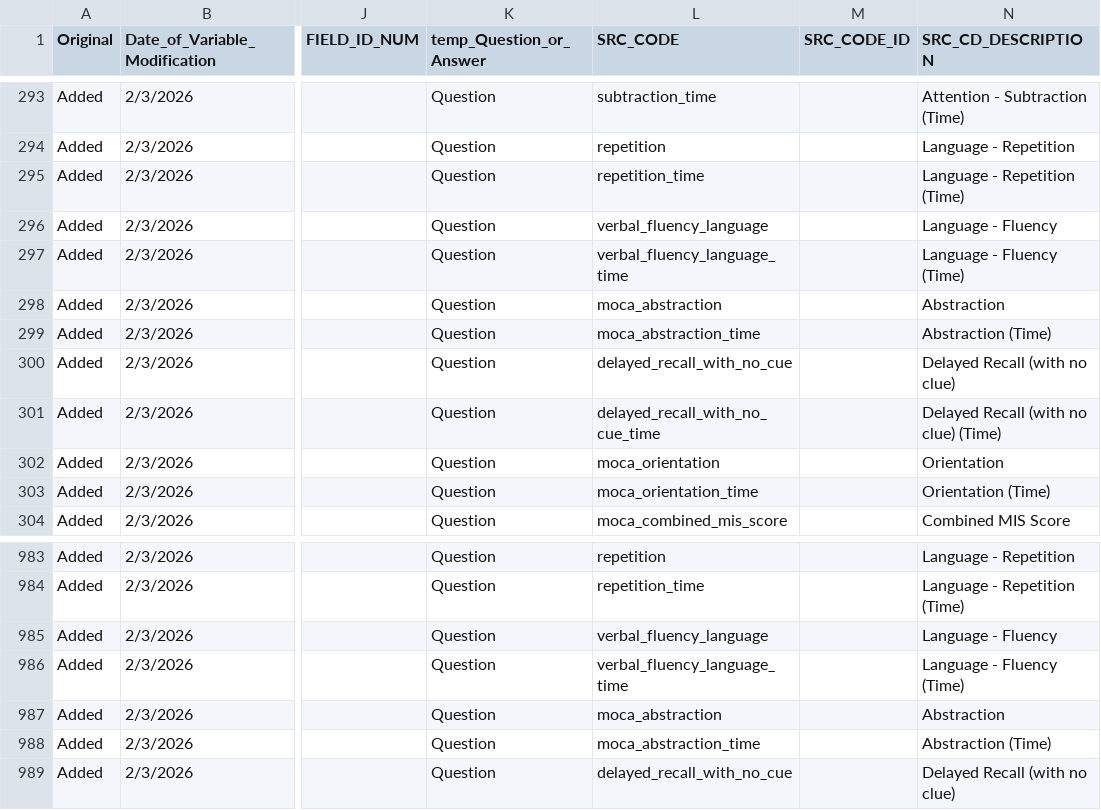
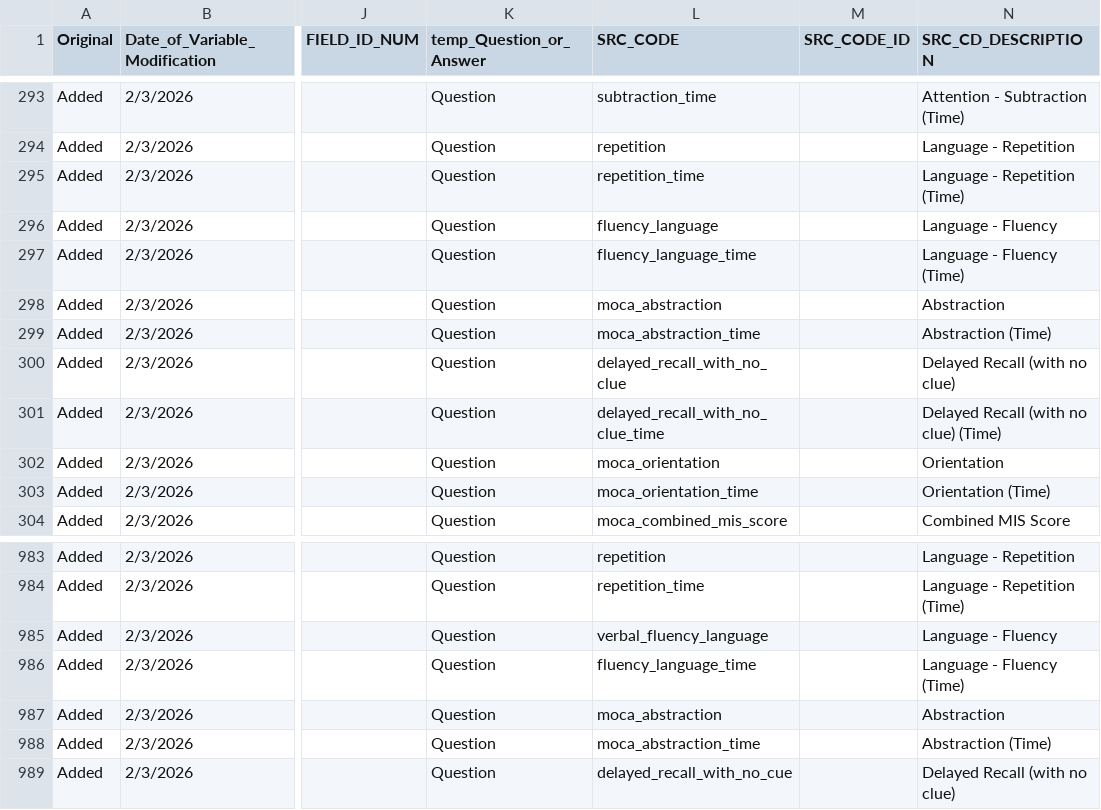
Before and after one commit to AI-READI/DataElementMaps, a CSV file: redCapDataDictionaryWithExtension/value-set-mapping-common/_ai_readi_redcap_value_set_mapping_common_v5.csv, drawn as a sheet; only a part is shown, gaps mark what is left out; the diff names each change by its address in the sheet, - before the commit and + after, or states it on an @@ line.

Commit message:
Update _ai_readi_redcap_value_set_mapping_common_v5.csv
updated src code for Fluency_language_time
Delayed_recall_with_no_clue_time

```diff
--- a/redCapDataDictionaryWithExtension/value-set-mapping-common/_ai_readi_redcap_value_set_mapping_common_v5.csv
+++ b/redCapDataDictionaryWithExtension/value-set-mapping-common/_ai_readi_redcap_value_set_mapping_common_v5.csv
-L296 (SRC_CODE): verbal_fluency_language
+L296 (SRC_CODE): fluency_language
-L297 (SRC_CODE): verbal_fluency_language_time
+L297 (SRC_CODE): fluency_language_time
-L300 (SRC_CODE): delayed_recall_with_no_cue
+L300 (SRC_CODE): delayed_recall_with_no_clue
-L301 (SRC_CODE): delayed_recall_with_no_cue_time
+L301 (SRC_CODE): delayed_recall_with_no_clue_time
-L986 (SRC_CODE): verbal_fluency_language_time
+L986 (SRC_CODE): fluency_language_time
```
